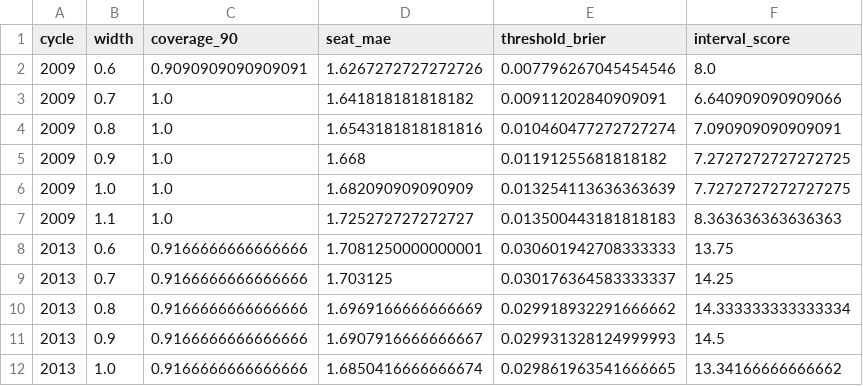
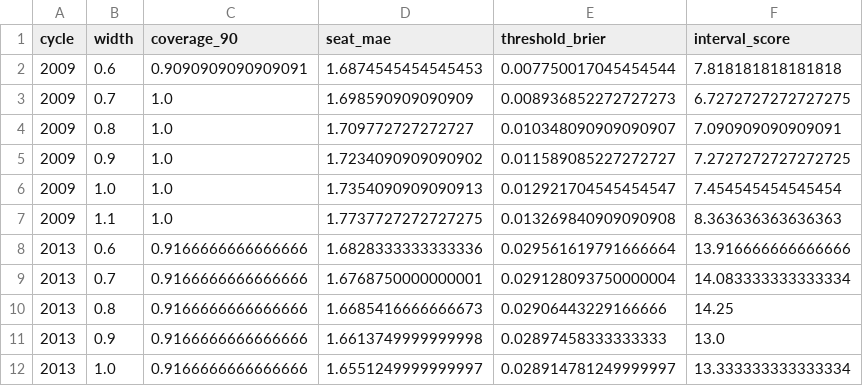
Before and after one commit to idoherling/2026_Election_Model, a CSV file: data/processed/model_validation_width.csv, drawn as a sheet; only a part is shown; the diff covers the shown part only.

```diff
--- a/data/processed/model_validation_width.csv
+++ b/data/processed/model_validation_width.csv
@@ -1,12 +1,12 @@
 cycle,width,coverage_90,seat_mae,threshold_brier,interval_score
-2009,0.6,0.9090909090909091,1.6267272727272726,0.007796267045454546,8.0
-2009,0.7,1.0,1.641818181818182,0.00911202840909091,6.640909090909066
-2009,0.8,1.0,1.6543181818181816,0.010460477272727274,7.090909090909091
-2009,0.9,1.0,1.668,0.01191255681818182,7.2727272727272725
-2009,1.0,1.0,1.682090909090909,0.013254113636363639,7.7272727272727275
-2009,1.1,1.0,1.725272727272727,0.013500443181818183,8.363636363636363
-2013,0.6,0.9166666666666666,1.7081250000000001,0.030601942708333333,13.75
-2013,0.7,0.9166666666666666,1.703125,0.030176364583333337,14.25
-2013,0.8,0.9166666666666666,1.6969166666666669,0.029918932291666662,14.333333333333334
-2013,0.9,0.9166666666666666,1.6907916666666667,0.029931328124999993,14.5
-2013,1.0,0.9166666666666666,1.6850416666666674,0.029861963541666665,13.34166666666662
+2009,0.6,0.9090909090909091,1.6874545454545453,0.007750017045454544,7.818181818181818
+2009,0.7,1.0,1.698590909090909,0.008936852272727273,6.7272727272727275
+2009,0.8,1.0,1.709772727272727,0.010348090909090907,7.090909090909091
+2009,0.9,1.0,1.7234090909090902,0.011589085227272727,7.2727272727272725
+2009,1.0,1.0,1.7354090909090913,0.012921704545454547,7.454545454545454
+2009,1.1,1.0,1.7737727272727275,0.013269840909090908,8.363636363636363
+2013,0.6,0.9166666666666666,1.6828333333333336,0.029561619791666664,13.916666666666666
+2013,0.7,0.9166666666666666,1.6768750000000001,0.029128093750000004,14.083333333333334
+2013,0.8,0.9166666666666666,1.6685416666666673,0.02906443229166666,14.25
+2013,0.9,0.9166666666666666,1.6613749999999998,0.02897458333333333,13.0
+2013,1.0,0.9166666666666666,1.6551249999999997,0.028914781249999997,13.333333333333334
```
Also changed, not shown: 101 edited cells elsewhere in this file, data/processed/model_validation_bayes.csv, data/processed/model_validation_bayes_lists.csv, 5 other files.
